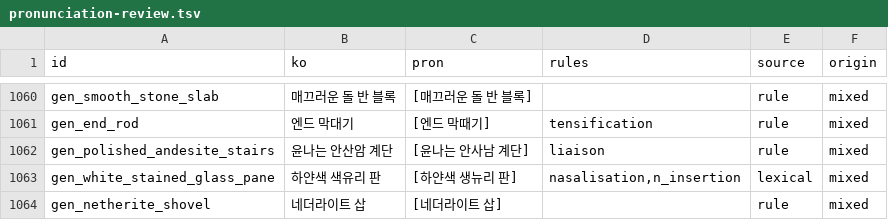
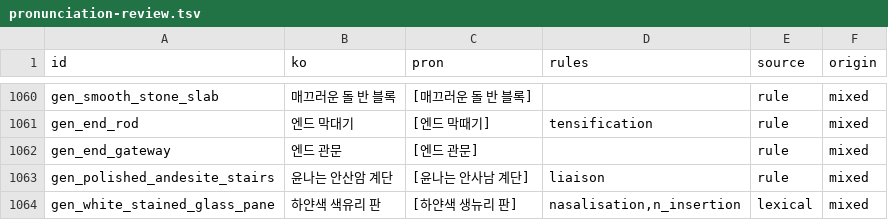
Before and after one commit to leks2205/HangulQuest, a TSV file: content/korean/pronunciation-review.tsv, drawn as a sheet; only a part is shown, gaps mark what is left out; the shorter side is filled out with more unchanged rows.

```diff
--- a/content/korean/pronunciation-review.tsv
+++ b/content/korean/pronunciation-review.tsv
@@ -1061,2 +1061,3 @@ gen_smooth_stone_slab	매끄러운 돌 반 블록	[매끄러운 돌 반 블록]
 gen_end_rod	엔드 막대기	[엔드 막때기]	tensification	rule	mixed
+gen_end_gateway	엔드 관문	[엔드 관문]		rule	mixed
 gen_polished_andesite_stairs	윤나는 안산암 계단	[윤나는 안사남 계단]	liaison	rule	mixed
```
Also changed, not shown: content/batches/BATCH-029/korean-lines.tsv, 47 other files.
